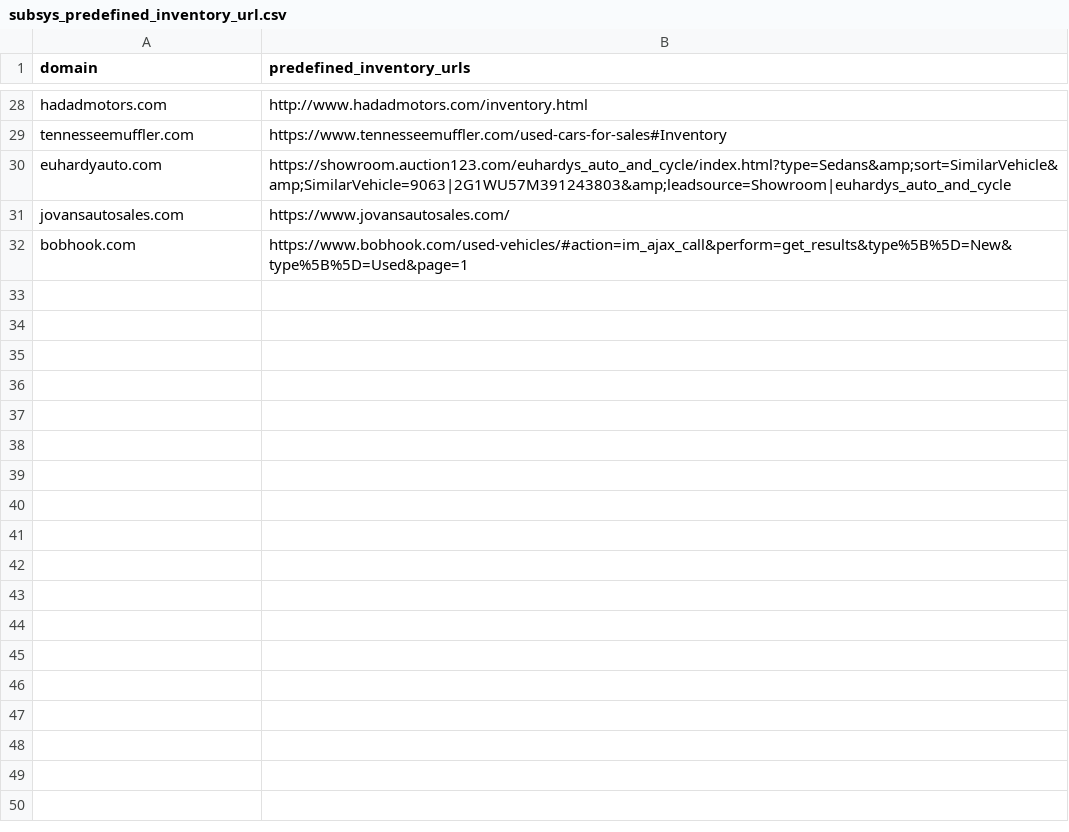
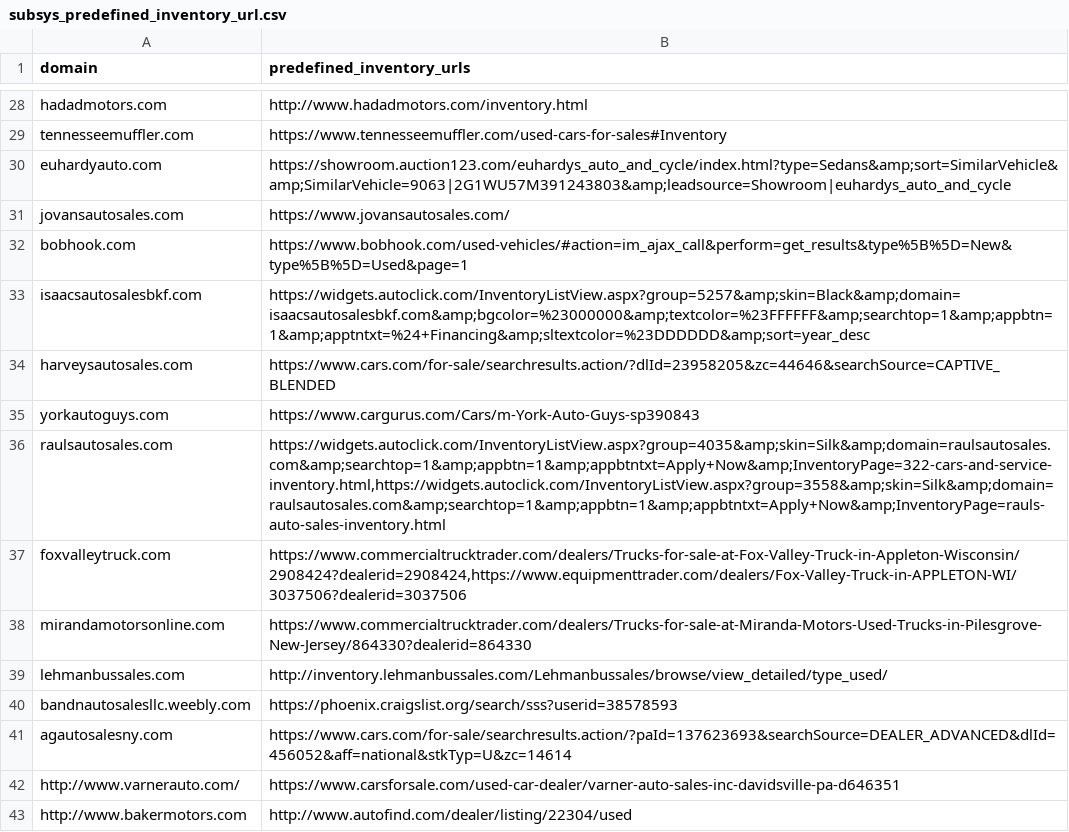
Before and after one commit to jis0324/Crawl-Dashboard, a CSV file: dealer_crawl/ezc/spiders/subsystem_patterns/subsys_predefined_inventory_url.csv, drawn as a sheet; only a part is shown, gaps mark what is left out.

```diff
--- a/dealer_crawl/ezc/spiders/subsystem_patterns/subsys_predefined_inventory_url.csv
+++ b/dealer_crawl/ezc/spiders/subsystem_patterns/subsys_predefined_inventory_url.csv
@@ -32 +32,12 @@ jovansautosales.com,https://www.jovansautosales.com/
 bobhook.com,https://www.bobhook.com/used-vehicles/#action=im_ajax_call&perform=get_results&type%5B%5D=New&type%5B%5D=Used&page=1
+isaacsautosalesbkf.com,https://widgets.autoclick.com/InventoryListView.aspx?group=5257&amp;skin=Black&amp;domain=isaacsautosalesbkf.com&amp;bgcolor=%23000000&amp;textcolor=%23FFFFFF&amp;searchtop=1&amp;appbtn=1&amp;apptntxt=%24+Financing&amp;sltextcolor=%23DDDDDD&amp;sort=year_desc
+harveysautosales.com,https://www.cars.com/for-sale/searchresults.action/?dlId=23958205&zc=44646&searchSource=CAPTIVE_BLENDED
+yorkautoguys.com,https://www.cargurus.com/Cars/m-York-Auto-Guys-sp390843
+raulsautosales.com,"https://widgets.autoclick.com/InventoryListView.aspx?group=4035&amp;skin=Silk&amp;domain=raulsautosales.com&amp;searchtop=1&amp;appbtn=1&amp;appbtntxt=Apply+Now&amp;InventoryPage=322-cars-and-service-inventory.html,https://widgets.autoclick.com/InventoryListView.aspx?group=3558&amp;skin=Silk&amp;domain=raulsautosales.com&amp;searchtop=1&amp;appbtn=1&amp;appbtntxt=Apply+Now&amp;InventoryPage=rauls-auto-sales-inventory.html"
+foxvalleytruck.com,"https://www.commercialtrucktrader.com/dealers/Trucks-for-sale-at-Fox-Valley-Truck-in-Appleton-Wisconsin/2908424?dealerid=2908424,https://www.equipmenttrader.com/dealers/Fox-Valley-Truck-in-APPLETON-WI/3037506?dealerid=3037506"
+mirandamotorsonline.com,https://www.commercialtrucktrader.com/dealers/Trucks-for-sale-at-Miranda-Motors-Used-Trucks-in-Pilesgrove-New-Jersey/864330?dealerid=864330
+lehmanbussales.com,http://inventory.lehmanbussales.com/Lehmanbussales/browse/view_detailed/type_used/
+bandnautosalesllc.weebly.com,https://phoenix.craigslist.org/search/sss?userid=38578593
+agautosalesny.com,https://www.cars.com/for-sale/searchresults.action/?paId=137623693&searchSource=DEALER_ADVANCED&dlId=456052&aff=national&stkTyp=U&zc=14614
+http://www.varnerauto.com/,https://www.carsforsale.com/used-car-dealer/varner-auto-sales-inc-davidsville-pa-d646351
+http://www.bakermotors.com,http://www.autofind.com/dealer/listing/22304/used
```
Also changed, not shown: dealer_crawl/ezc/spiders/subsystem_patterns/subsys_inventory_directly_pattern.csv, dealer_crawl/ezc/spiders/subsystem_patterns/subsys_pagination_pattern.csv, 6 other files.
